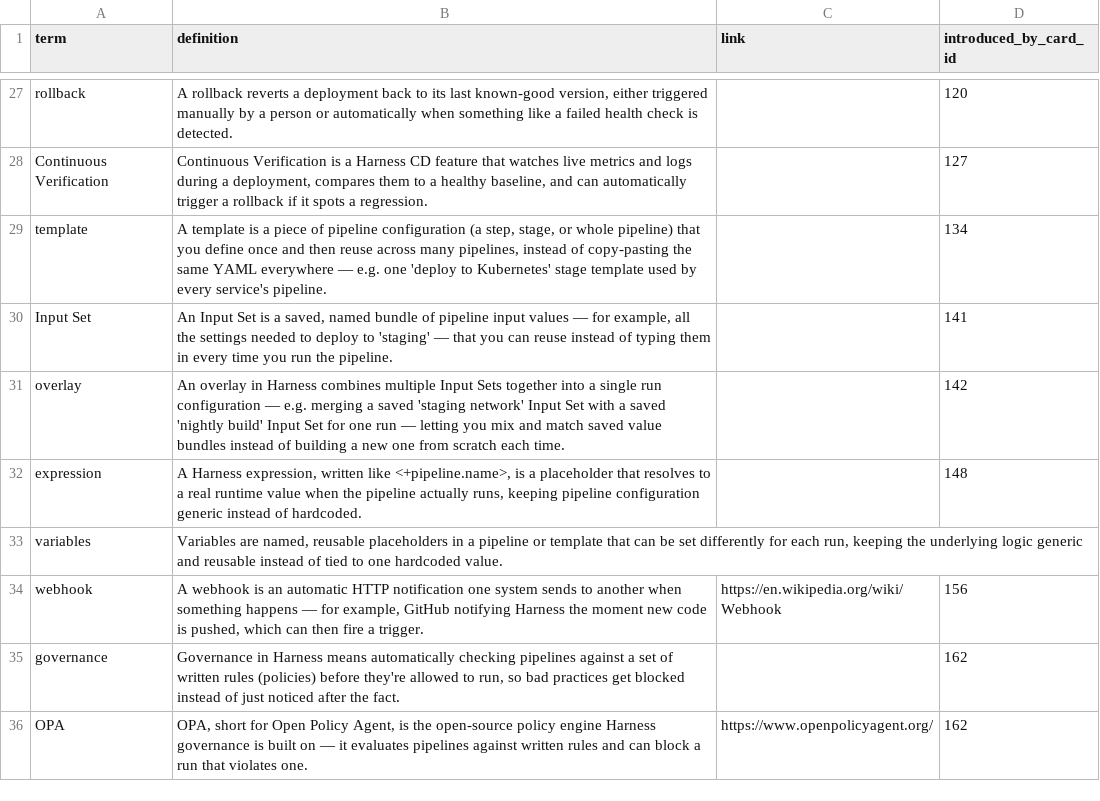
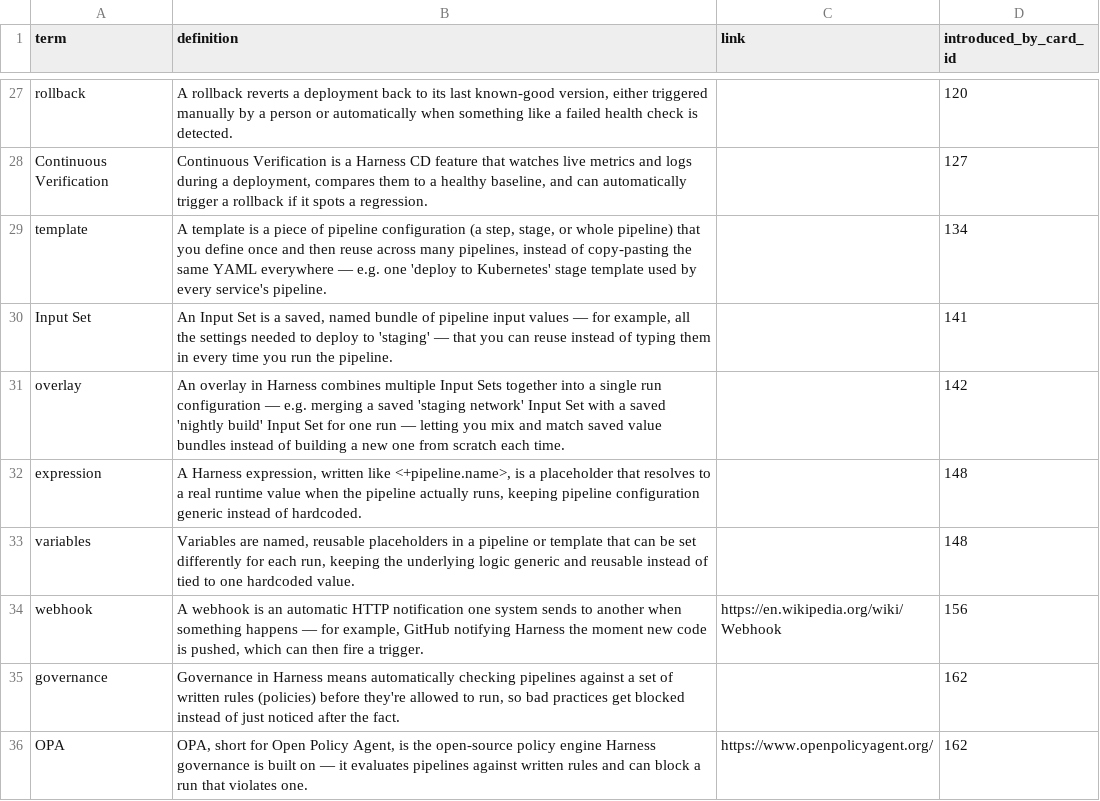
Before and after one commit to yaaddi-courses/harness, a CSV file: source/glossary.csv, drawn as a sheet; only a part is shown, gaps mark what is left out; the diff covers the shown part only.

Commit message:
Resolve remaining exercise-only glossary terms
Retried with a smaller LLM batch size after the first attempt hit a
JSON-parsing snag; the last stubborn term was resolved by hand.
Course stays at 1.0.0.

```diff
--- a/source/glossary.csv
+++ b/source/glossary.csv
@@ -32,3 +32,3 @@ overlay,An overlay in Harness combines multiple Input Sets together into a singl
 expression,"A Harness expression, written like <+pipeline.name>, is a placeholder that resolves to a real runtime value when the pipeline actually runs, keeping pipeline configuration generic instead of hardcoded.",,148
-variables,"Variables are named, reusable placeholders in a pipeline or template that can be set differently for each run, keeping the underlying logic generic and reusable instead of tied to one hardcoded value.",,
+variables,"Variables are named, reusable placeholders in a pipeline or template that can be set differently for each run, keeping the underlying logic generic and reusable instead of tied to one hardcoded value.",,148
 webhook,"A webhook is an automatic HTTP notification one system sends to another when something happens — for example, GitHub notifying Harness the moment new code is pushed, which can then fire a trigger.",https://en.wikipedia.org/wiki/Webhook,156
```
Also changed, not shown: 5 edited cells elsewhere in this file, source/cards.csv, 1 other file.
